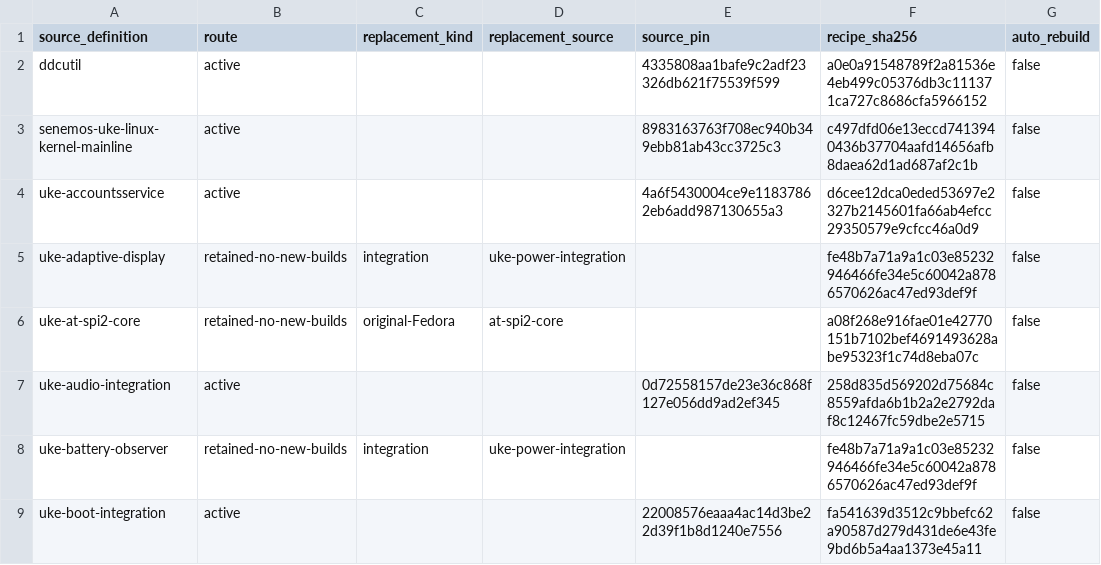
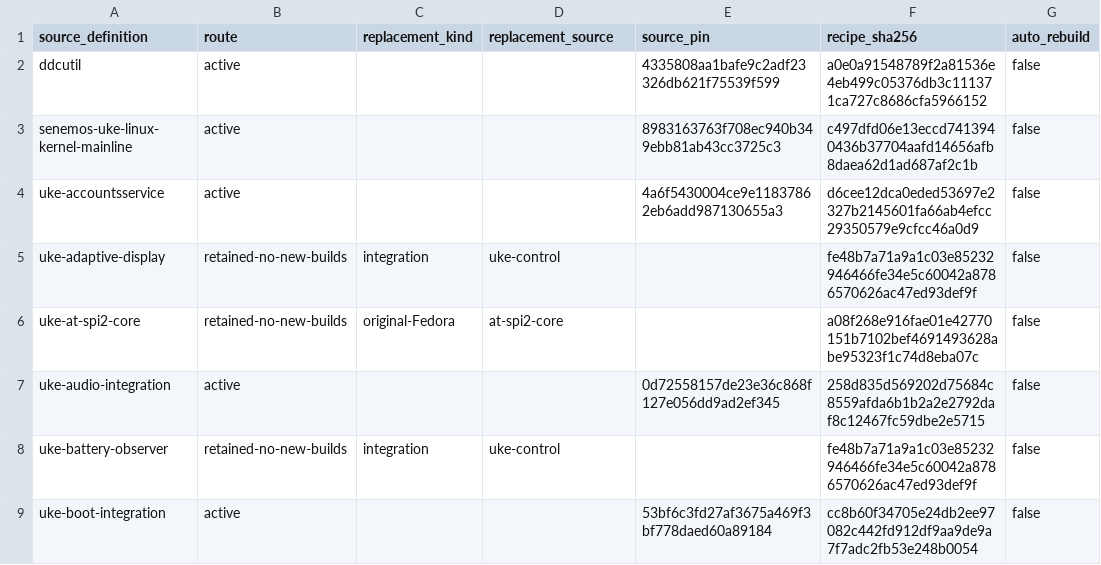
Before and after one commit to MCC45TR/uke-linux-hardware-support, a CSV file: packaging/families/consolidation/current-source-routes.csv, drawn as a sheet; only a part is shown; the diff covers the shown part only.

Commit message:
Record the qualified twelve-package Control source family

```diff
--- a/packaging/families/consolidation/current-source-routes.csv
+++ b/packaging/families/consolidation/current-source-routes.csv
@@ -4,6 +4,6 @@
 "uke-accountsservice","active","","","4a6f5430004ce9e11837862eb6add987130655a3","d6cee12dca0eded53697e2327b2145601fa66ab4efcc29350579e9cfcc46a0d9",false
-"uke-adaptive-display","retained-no-new-builds","integration","uke-power-integration","","fe48b7a71a9a1c03e85232946466fe34e5c60042a8786570626ac47ed93def9f",false
+"uke-adaptive-display","retained-no-new-builds","integration","uke-control","","fe48b7a71a9a1c03e85232946466fe34e5c60042a8786570626ac47ed93def9f",false
 "uke-at-spi2-core","retained-no-new-builds","original-Fedora","at-spi2-core","","a08f268e916fae01e42770151b7102bef4691493628abe95323f1c74d8eba07c",false
 "uke-audio-integration","active","","","0d72558157de23e36c868f127e056dd9ad2ef345","258d835d569202d75684c8559afda6b1b2a2e2792daf8c12467fc59dbe2e5715",false
-"uke-battery-observer","retained-no-new-builds","integration","uke-power-integration","","fe48b7a71a9a1c03e85232946466fe34e5c60042a8786570626ac47ed93def9f",false
-"uke-boot-integration","active","","","22008576eaaa4ac14d3be22d39f1b8d1240e7556","fa541639d3512c9bbefc62a90587d279d431de6e43fe9bd6b5a4aa1373e45a11",false
+"uke-battery-observer","retained-no-new-builds","integration","uke-control","","fe48b7a71a9a1c03e85232946466fe34e5c60042a8786570626ac47ed93def9f",false
+"uke-boot-integration","active","","","53bf6c3fd27af3675a469f3bf778daed60a89184","cc8b60f34705e24db2ee97082c442fd912df9aa9de9a7f7adc2fb53e248b0054",false
```
Also changed, not shown: 14 edited cells elsewhere in this file, 12 other files.
